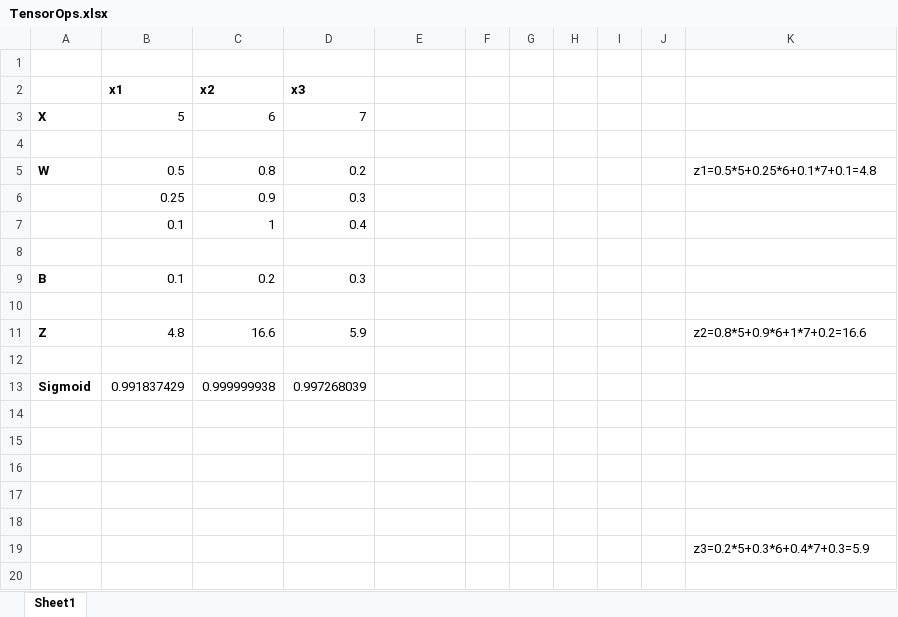
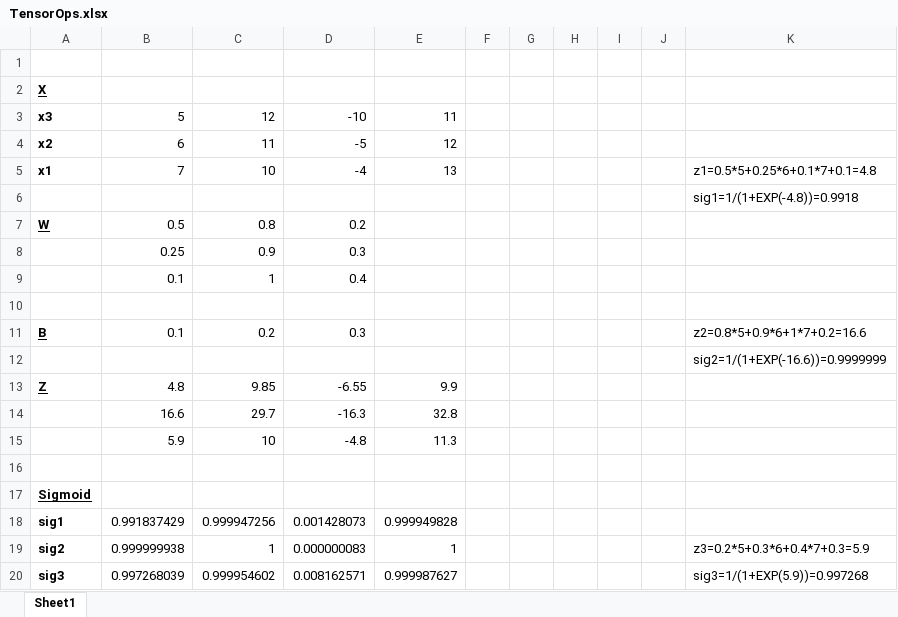
Before and after one commit to zizgao/BA865-2022, an Excel workbook: Week 2/TensorOps.xlsx, sheet Sheet1, drawn as a sheet; values as stored, in another font and other column widths than the file's, no borders; charts and pictures not drawn; removed rows and columns are numbered as before the commit, all else as after; the diff names each change by its address in the sheet, - before the commit and + after, or states it on an @@ line.

Commit message:
Excel example update.

```diff
--- a/Week 2/TensorOps.xlsx (sheet Sheet1)
+++ b/Week 2/TensorOps.xlsx (sheet Sheet1)
-row 2:  | x1 | x2 | x3
-row 3: X | 5 | 6 | 7
-A2: (empty)
+A2: X
+row 3: x3 | 5 | 12 | -10 | 11
+row 4: x2 | 6 | 11 | -5 | 12
+row 5: x1 | 7 | 10 | -4 | 13 |  |  |  |  |  | z1=0.5*5+0.25*6+0.1*7+0.1=4.8
+row 6:  |  |  |  |  |  |  |  |  |  | sig1=1/(1+EXP(-4.8))=0.9918
-A7 underline: off
+A7 underline: on
-K7: z1=0.5*5+0.25*6+0.1*7+0.1=4.8
+K7: (empty)
-A11 underline: off
+A11 underline: on
-K11: (empty)
+K11: z2=0.8*5+0.9*6+1*7+0.2=16.6
+row 12:  |  |  |  |  |  |  |  |  |  | sig2=1/(1+EXP(-16.6))=0.9999999
+row 13: Z | 4.8 | 9.85 | -6.55 | 9.9
+row 14:  | 16.6 | 29.7 | -16.3 | 32.8
+row 15:  | 5.9 | 10 | -4.8 | 11.3
-row 11: Z | 4.8 | 16.6 | 5.9 |  |  |  |  |  |  | z2=0.8*5+0.9*6+1*7+0.2=16.6
-A17: (empty)
+A17: Sigmoid
-row 13: Sigmoid | 0.991837429 | 0.999999938 | 0.997268039
-row 18: (empty)
+row 18: sig1 | 0.991837429 | 0.999947256 | 0.001428073 | 0.999949828
-row 19: (empty)
+row 19: sig2 | 0.999999938 | 1 | 0.000000083 | 1 |  |  |  |  |  | z3=0.2*5+0.3*6+0.4*7+0.3=5.9
-row 20: (empty)
+row 20: sig3 | 0.997268039 | 0.999954602 | 0.008162571 | 0.999987627 |  |  |  |  |  | sig3=1/(1+EXP(5.9))=0.997268
-row 17: (empty)
-row 18: (empty)
-row 19:  |  |  |  |  |  |  |  |  |  | z3=0.2*5+0.3*6+0.4*7+0.3=5.9
```
Also changed, not shown: charts or pictures.
